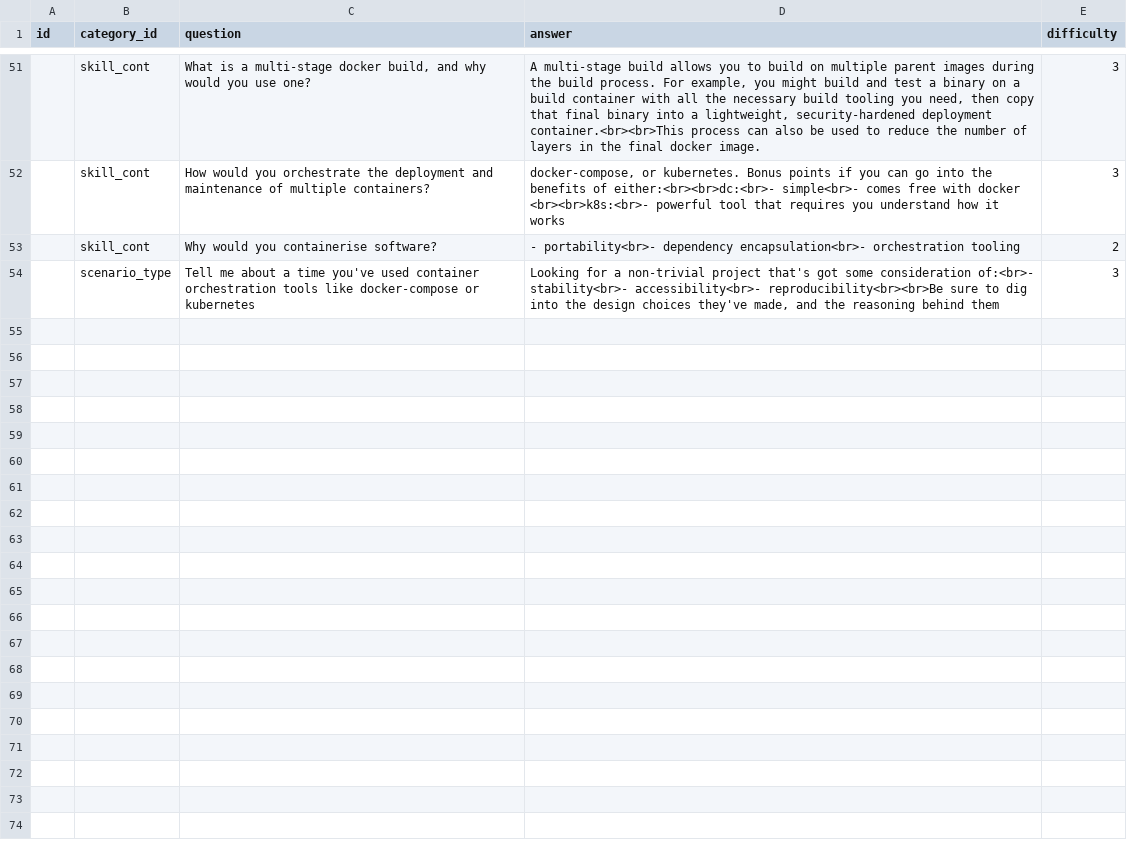
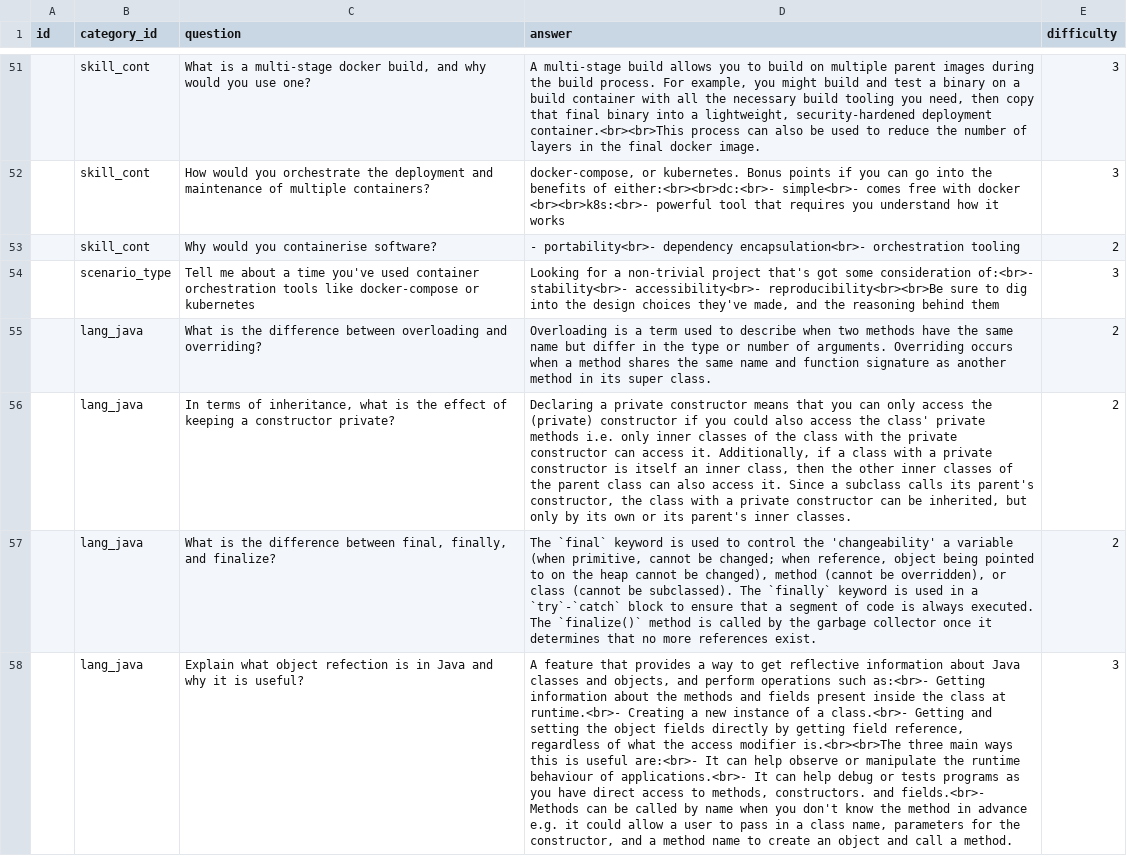
Before and after one commit to Daintta/Recruitment-Questions, a CSV file: src/data/entries.csv, drawn as a sheet; only a part is shown, gaps mark what is left out; the diff names each change by its address in the sheet, - before the commit and + after, or states it on an @@ line.

Commit message:
feat: adds a few Java language questions

```diff
--- a/src/data/entries.csv
+++ b/src/data/entries.csv
+row 55:  | lang_java | What is the difference between overloading and overriding? | Overloading is a term used to describe when two methods have the same name but differ in the type or number of arguments. Overriding occurs when a method shares the same name and function signature as another method in its super class. | 2
+row 56:  | lang_java | In terms of inheritance, what is the effect of keeping a constructor private? | Declaring a private constructor means that you can only access the (private) constructor if you could also access the class' private methods i.e. only inner classes of the class with the private constructor can access it. Additionally, if a class with a private constructor is itself an inner class, then the other inner classes of the parent class can also access it. Since a subclass calls its parent's constructor, the class with a private constructor can be inherited, but only by its own or its parent's inner classes. | 2
+row 57:  | lang_java | What is the difference between final, finally, and finalize? | The `final` keyword is used to control the 'changeability' a variable (when primitive, cannot be changed; when reference, object being pointed to on the heap cannot be changed), method (cannot be overridden), or class (cannot be subclassed). The `finally` keyword is used in a `try`-`catch` block to ensure that a segment of code is always executed. The `finalize()` method is called by the garbage collector once it determines that no more references exist. | 2
+row 58:  | lang_java | Explain what object refection is in Java and why it is useful? | A feature that provides a way to get reflective information about Java classes and objects, and perform operations such as:<br>- Getting information about the methods and fields present inside the class at runtime.<br>- Creating a new instance of a class.<br>- Getting and setting the object fields directly by getting field reference, regardless of what the access modifier is.<br><br>The three main ways this is useful are:<br>- It can help observe or manipulate the runtime behaviour of applications.<br>- It can help debug or tests programs as you have direct access to methods, constructors. and fields.<br>- Methods can be called by name when you don't know the method in advance e.g. it could allow a user to pass in a class name, parameters for the constructor, and a method name to create an object and call a method. | 3
```
Also changed, not shown: src/data/categories.csv.
